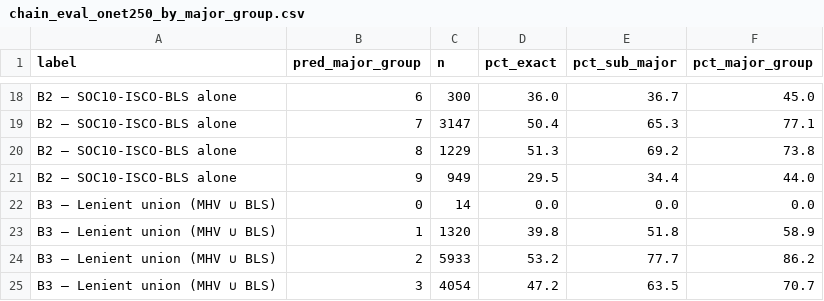
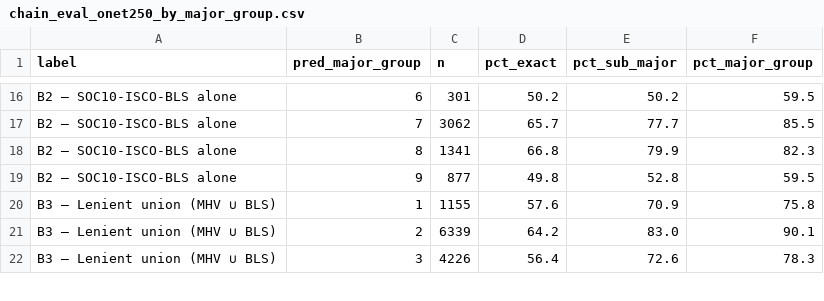
Before and after one commit to einian85/onet-task-isco-crosswalk, a CSV file: validation/results/chain_eval_onet250_by_major_group.csv, drawn as a sheet; only a part is shown, gaps mark what is left out; removed rows and columns are numbered as before the commit, all else as after; the diff covers the shown part only; the diff names each change by its address in the sheet, - before the commit and + after, or states it on an @@ line.

```diff
--- a/validation/results/chain_eval_onet250_by_major_group.csv
+++ b/validation/results/chain_eval_onet250_by_major_group.csv
-C16 (n): 300
+C16 (n): 301
-D16 (pct_exact): 36.0
+D16 (pct_exact): 50.2
-E16 (pct_sub_major): 36.7
+E16 (pct_sub_major): 50.2
-F16 (pct_major_group): 45.0
+F16 (pct_major_group): 59.5
-C17 (n): 3147
+C17 (n): 3062
-D17 (pct_exact): 50.4
+D17 (pct_exact): 65.7
-E17 (pct_sub_major): 65.3
+E17 (pct_sub_major): 77.7
-F17 (pct_major_group): 77.1
+F17 (pct_major_group): 85.5
-C18 (n): 1229
+C18 (n): 1341
-D18 (pct_exact): 51.3
+D18 (pct_exact): 66.8
-E18 (pct_sub_major): 69.2
+E18 (pct_sub_major): 79.9
-F18 (pct_major_group): 73.8
+F18 (pct_major_group): 82.3
-C19 (n): 949
+C19 (n): 877
-D19 (pct_exact): 29.5
+D19 (pct_exact): 49.8
-E19 (pct_sub_major): 34.4
+E19 (pct_sub_major): 52.8
-F19 (pct_major_group): 44.0
+F19 (pct_major_group): 59.5
-row 22: B3 – Lenient union (MHV ∪ BLS) | 0 | 14 | 0.0 | 0.0 | 0.0
-C20 (n): 1320
+C20 (n): 1155
-D20 (pct_exact): 39.8
+D20 (pct_exact): 57.6
-E20 (pct_sub_major): 51.8
+E20 (pct_sub_major): 70.9
-F20 (pct_major_group): 58.9
+F20 (pct_major_group): 75.8
-C21 (n): 5933
+C21 (n): 6339
-D21 (pct_exact): 53.2
+D21 (pct_exact): 64.2
-E21 (pct_sub_major): 77.7
+E21 (pct_sub_major): 83.0
-F21 (pct_major_group): 86.2
+F21 (pct_major_group): 90.1
-C22 (n): 4054
+C22 (n): 4226
-D22 (pct_exact): 47.2
+D22 (pct_exact): 56.4
-E22 (pct_sub_major): 63.5
+E22 (pct_sub_major): 72.6
-F22 (pct_major_group): 70.7
+F22 (pct_major_group): 78.3
```
Also changed, not shown: 3 removed rows and 116 edited cells elsewhere in this file, validation/results/chain_eval_onet250_by_sim_bin.csv, validation/results/chain_eval_onet250_overall.csv, 11 other files.
